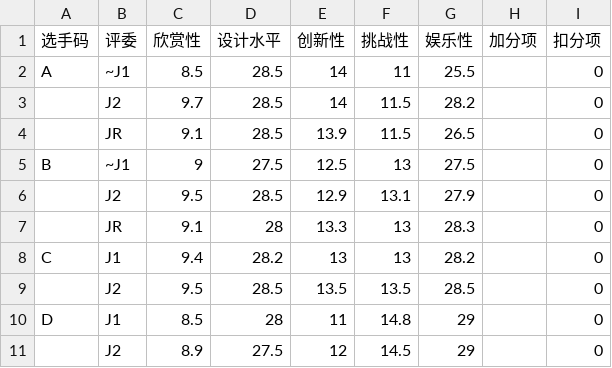
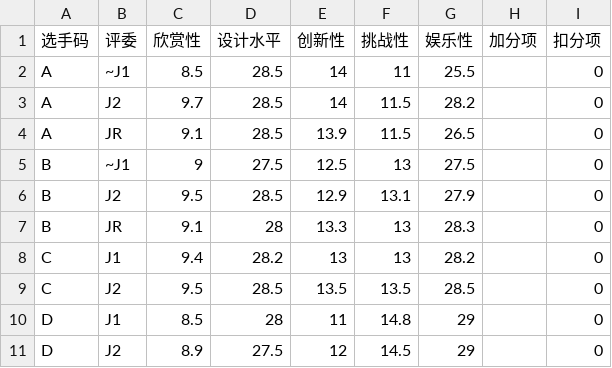
Before and after one commit to MarioForeverCommunity/MWCup-Site, a CSV file: public/data/rounds/2019S.csv, drawn as a sheet.

```diff
--- a/public/data/rounds/2019S.csv
+++ b/public/data/rounds/2019S.csv
@@ -2,10 +2,10 @@
 A,~J1,8.5,28.5,14,11,25.5,,0
-,J2,9.7,28.5,14,11.5,28.2,,0
-,JR,9.1,28.5,13.9,11.5,26.5,,0
+A,J2,9.7,28.5,14,11.5,28.2,,0
+A,JR,9.1,28.5,13.9,11.5,26.5,,0
 B,~J1,9,27.5,12.5,13,27.5,,0
-,J2,9.5,28.5,12.9,13.1,27.9,,0
-,JR,9.1,28,13.3,13,28.3,,0
+B,J2,9.5,28.5,12.9,13.1,27.9,,0
+B,JR,9.1,28,13.3,13,28.3,,0
 C,J1,9.4,28.2,13,13,28.2,,0
-,J2,9.5,28.5,13.5,13.5,28.5,,0
+C,J2,9.5,28.5,13.5,13.5,28.5,,0
 D,J1,8.5,28,11,14.8,29,,0
-,J2,8.9,27.5,12,14.5,29,,0
+D,J2,8.9,27.5,12,14.5,29,,0
```
Also changed, not shown: 4 other files.
